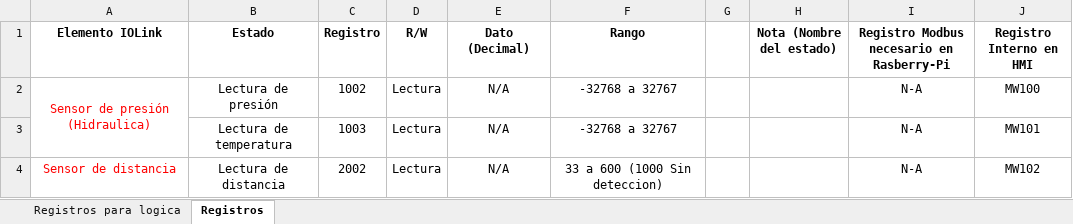
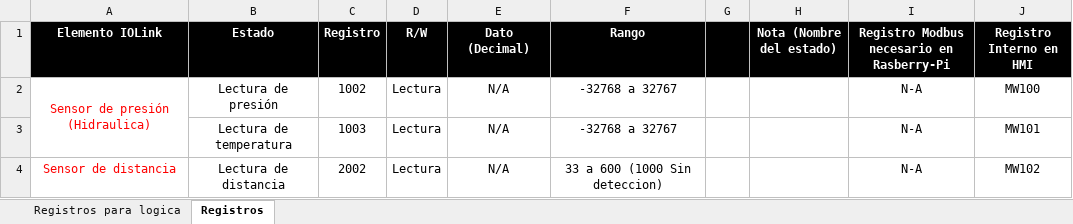
Before and after one commit to moisesrc13/rel_ros, an Excel workbook: documentation/Tabla_de_registros_HMI_Ivan.xlsx, sheet Registros, drawn as a sheet; only a part is shown; values as stored, in another font and other column widths than the file's, no borders; charts and pictures not drawn; the diff names each change by its address in the sheet, - before the commit and + after, or states it on an @@ line.

```diff
--- a/documentation/Tabla_de_registros_HMI_Ivan.xlsx (sheet Registros)
+++ b/documentation/Tabla_de_registros_HMI_Ivan.xlsx (sheet Registros)
-A1:J1 fill: none
+A1:J1 fill: #000000
-A1:F1 text colour: black
+A1:F1 text colour: #FFFFFF
-H1:J1 text colour: black
+H1:J1 text colour: #FFFFFF
```
Also changed, not shown: 3 other files.
